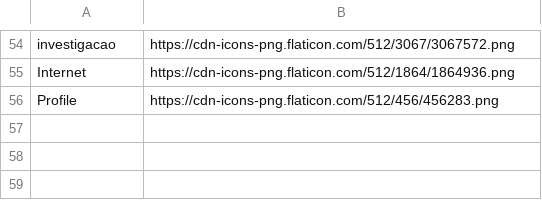
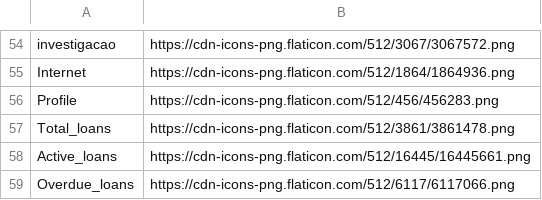
Before and after one commit to GabrielSG-Code/LUMEM---Gerenciador-de-Biblioteca, a CSV file: categories.csv, drawn as a sheet; only a part is shown, gaps mark what is left out; the diff names each change by its address in the sheet, - before the commit and + after, or states it on an @@ line.

```diff
--- a/categories.csv
+++ b/categories.csv
+row 57: Total_loans | https://cdn-icons-png.flaticon.com/512/3861/3861478.png
+row 58: Active_loans | https://cdn-icons-png.flaticon.com/512/16445/16445661.png
+row 59: Overdue_loans | https://cdn-icons-png.flaticon.com/512/6117/6117066.png
```
Also changed, not shown: 11 other files.
